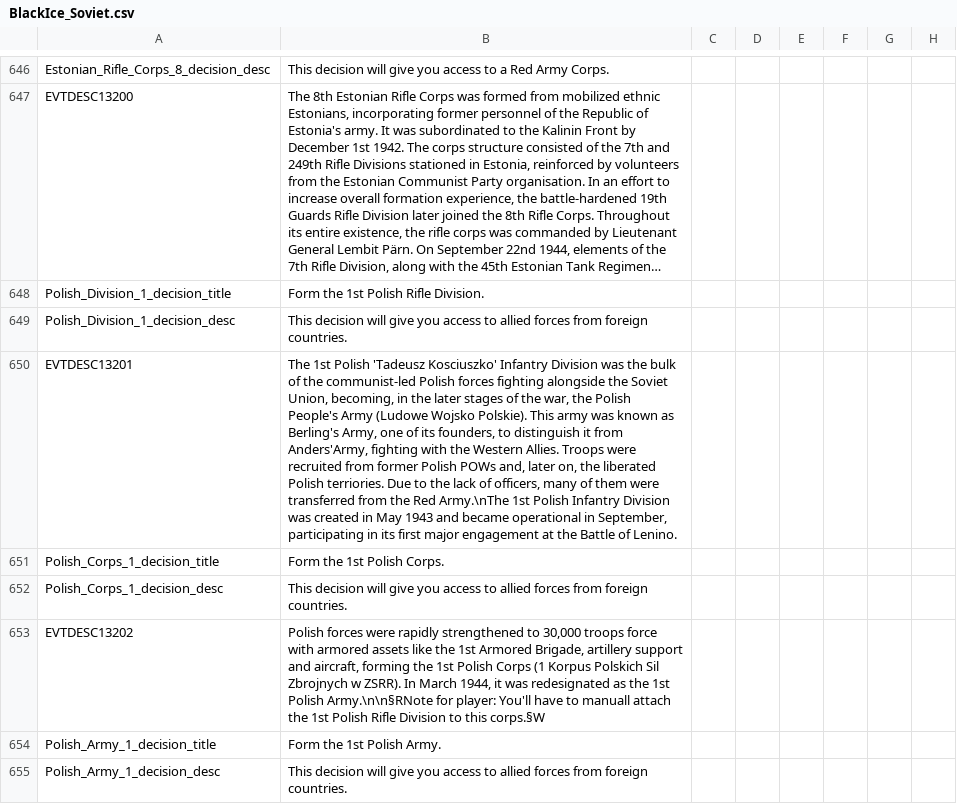
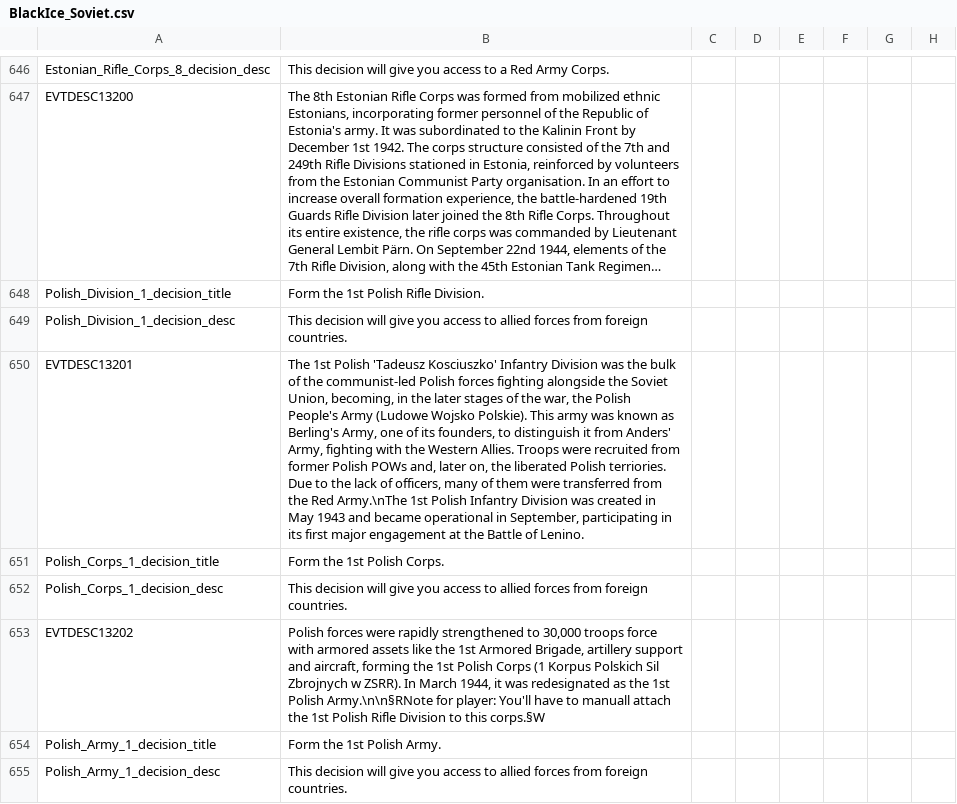
Before and after one commit to oumajgad/BlackICE, a CSV file: localisation/BlackIce_Soviet.csv, drawn as a sheet; only a part is shown, gaps mark what is left out; long unchanged cells end in …; the diff names each change by its address in the sheet, - before the commit and + after, or states it on an @@ line.

Commit message:
SOV Polish army fixes
some loc fixes, comments and the Polish general is now Polish

```diff
--- a/localisation/BlackIce_Soviet.csv
+++ b/localisation/BlackIce_Soviet.csv
-B650: …it from Anders'Army, fighting with…
+B650: …it from Anders' Army, fighting with…
```
Also changed, not shown: 6 other files.
